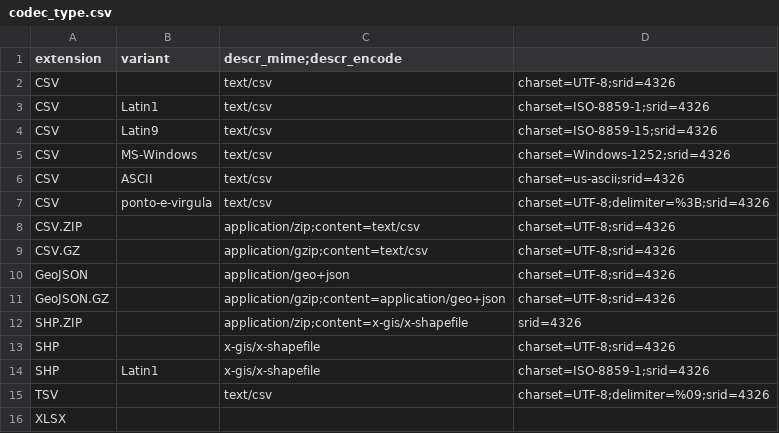
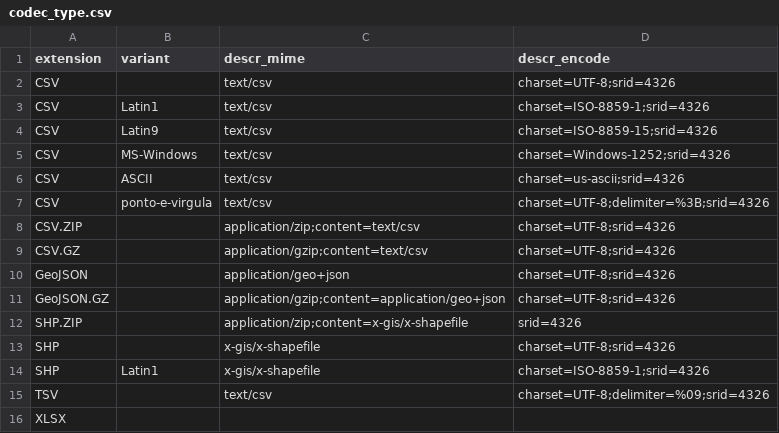
Before and after one commit to digital-guard/preserv, a CSV file: data/codec_type.csv, drawn as a sheet.

Commit message:
ops

```diff
--- a/data/codec_type.csv
+++ b/data/codec_type.csv
@@ -1,2 +1,2 @@
-extension,variant,descr_mime;descr_encode
+extension,variant,descr_mime,descr_encode
 CSV,,text/csv,charset=UTF-8;srid=4326
```
